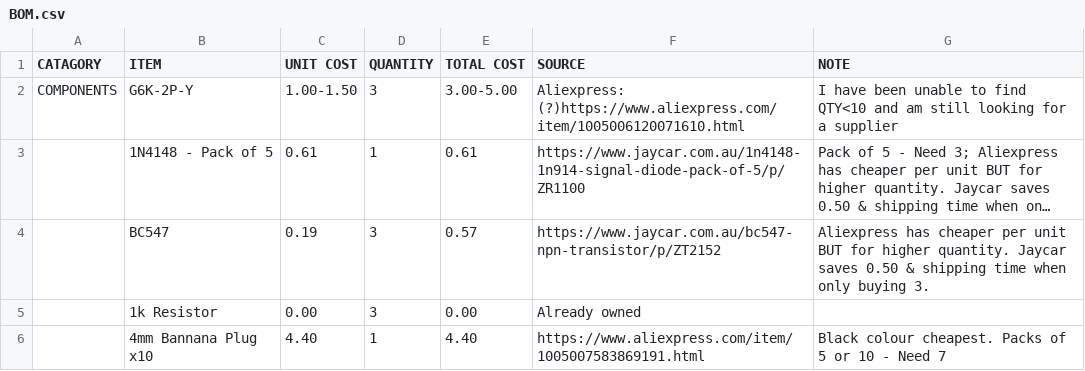
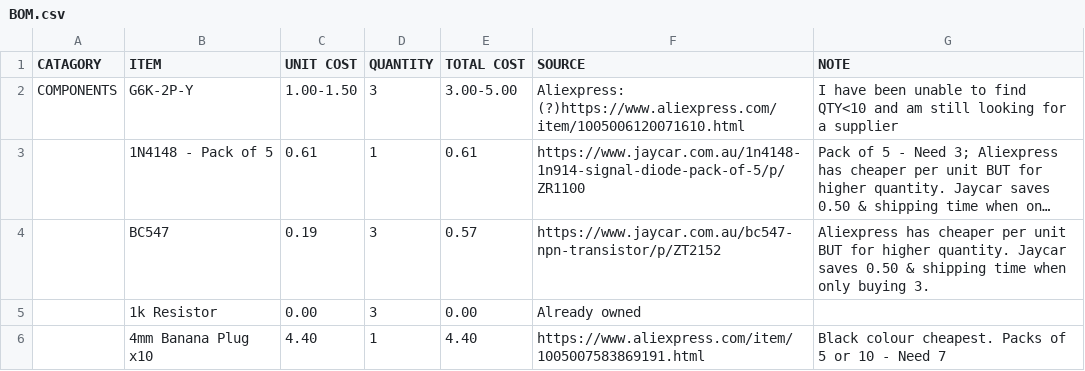
Before and after one commit to josh-lambda/fencing-tester, a CSV file: BOM.csv, drawn as a sheet; long unchanged cells end in ….

Commit message:
Add voltage divider schematics and journal entry;

```diff
--- a/BOM.csv
+++ b/BOM.csv
@@ -5,2 +5,2 @@ COMPONENTS, G6K-2P-Y            , 1.00-1.50,        3, 3.00-5.00 , Aliexpress: (
           , 1k Resistor         , 0.00     ,        3, 0.00      , Already owned                                                         ,
-          , 4mm Bannana Plug x10, 4.40     ,        1, 4.40      , https://www.aliexpress.com/item/1005007583869191.html                 , Black colour cheapest. Packs of 5 or 10 - Need 7
+          , 4mm Banana Plug x10, 4.40     ,        1, 4.40      , https://www.aliexpress.com/item/1005007583869191.html                 , Black colour cheapest. Packs of 5 or 10 - Need 7
```
Also changed, not shown: 8 other files.
